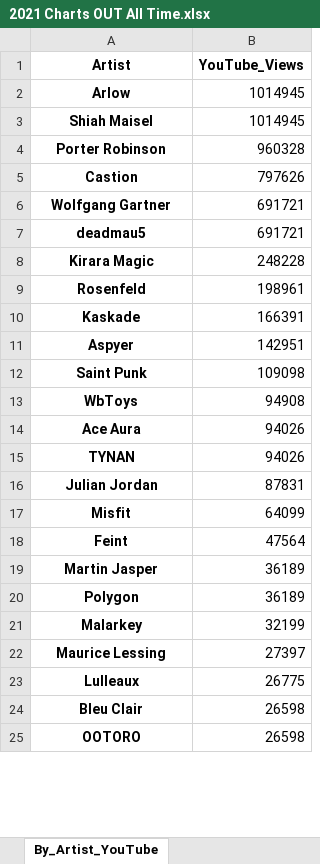
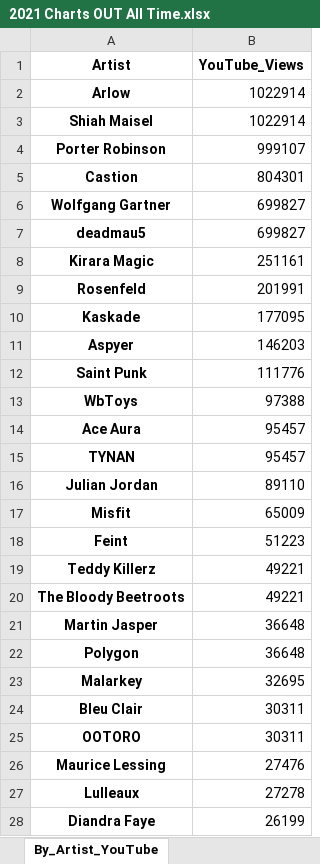
Before and after one commit to Dyl-M/music_charts, an Excel workbook: 2021 Charts OUT All Time.xlsx, sheet By_Artist_YouTube, drawn as a sheet; only a part is shown; values as stored, in another font and other column widths than the file's, no borders; removed rows and columns are numbered as before the commit, all else as after; the diff covers the shown part only; the diff names each change by its address in the sheet, - before the commit and + after, or states it on an @@ line.

```diff
--- a/2021 Charts OUT All Time.xlsx (sheet By_Artist_YouTube)
+++ b/2021 Charts OUT All Time.xlsx (sheet By_Artist_YouTube)
-B2:B3 (YouTube_Views): 1014945
+B2:B3 (YouTube_Views): 1022914
-B4 (YouTube_Views): 960328
+B4 (YouTube_Views): 999107
-B5 (YouTube_Views): 797626
+B5 (YouTube_Views): 804301
-B6:B7 (YouTube_Views): 691721
+B6:B7 (YouTube_Views): 699827
-B8 (YouTube_Views): 248228
+B8 (YouTube_Views): 251161
-B9 (YouTube_Views): 198961
+B9 (YouTube_Views): 201991
-B10 (YouTube_Views): 166391
+B10 (YouTube_Views): 177095
-B11 (YouTube_Views): 142951
+B11 (YouTube_Views): 146203
-B12 (YouTube_Views): 109098
+B12 (YouTube_Views): 111776
-B13 (YouTube_Views): 94908
+B13 (YouTube_Views): 97388
-B14:B15 (YouTube_Views): 94026
+B14:B15 (YouTube_Views): 95457
-B16 (YouTube_Views): 87831
+B16 (YouTube_Views): 89110
-B17 (YouTube_Views): 64099
+B17 (YouTube_Views): 65009
-B18 (YouTube_Views): 47564
+B18 (YouTube_Views): 51223
+row 19: Teddy Killerz | 49221
+row 20: The Bloody Beetroots | 49221
-B21:B22 (YouTube_Views): 36189
+B21:B22 (YouTube_Views): 36648
-B23 (YouTube_Views): 32199
+B23 (YouTube_Views): 32695
-row 22: Maurice Lessing | 27397
-row 23: Lulleaux | 26775
-B24:B25 (YouTube_Views): 26598
+B24:B25 (YouTube_Views): 30311
+row 26: Maurice Lessing | 27476
+row 27: Lulleaux | 27278
+row 28: Diandra Faye | 26199
```
Also changed, not shown: 1 added row, 2 removed rows and 25 edited cells elsewhere in this sheet, sheet By_Track_1001Tracklists, sheet By_Artist_1001Tracklists, sheet By_Track_Soundcloud, sheet By_Artist_Soundcloud, sheet By_Label_1001Tracklists, sheet By_Track_YouTube, 2 more sheets, 2021 Charts IN.xlsx, 6 other files.
